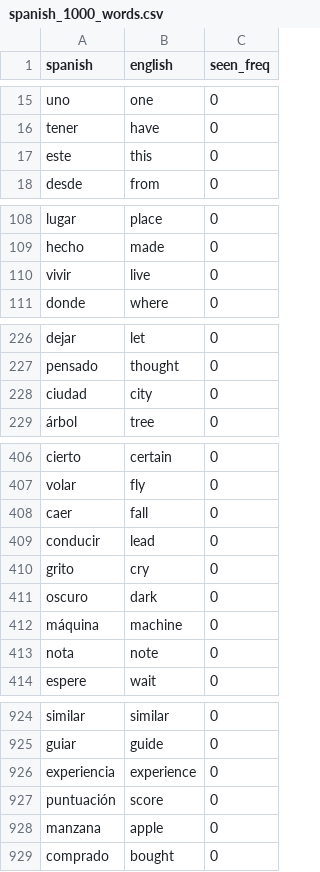
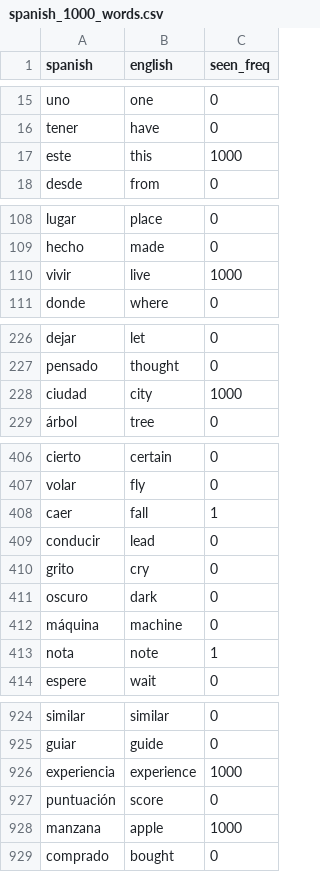
Before and after one commit to JacquelineBashta/Py_FlashCards, a CSV file: data/spanish_1000_words.csv, drawn as a sheet; only a part is shown, gaps mark what is left out; the diff covers the shown part only.

```diff
--- a/data/spanish_1000_words.csv
+++ b/data/spanish_1000_words.csv
@@ -16,3 +16,3 @@ uno,one,0
 tener,have,0
-este,this,0
+este,this,1000
 desde,from,0
@@ -109,3 +109,3 @@ lugar,place,0
 hecho,made,0
-vivir,live,0
+vivir,live,1000
 donde,where,0
@@ -227,3 +227,3 @@ dejar,let,0
 pensado,thought,0
-ciudad,city,0
+ciudad,city,1000
 árbol,tree,0
@@ -407,3 +407,3 @@ cierto,certain,0
 volar,fly,0
-caer,fall,0
+caer,fall,1
 conducir,lead,0
@@ -412,3 +412,3 @@ oscuro,dark,0
 máquina,machine,0
-nota,note,0
+nota,note,1
 espere,wait,0
@@ -925,5 +925,5 @@ similar,similar,0
 guiar,guide,0
-experiencia,experience,0
+experiencia,experience,1000
 puntuación,score,0
-manzana,apple,0
+manzana,apple,1000
 comprado,bought,0
```
Also changed, not shown: 38 edited cells elsewhere in this file, 1 other file.
